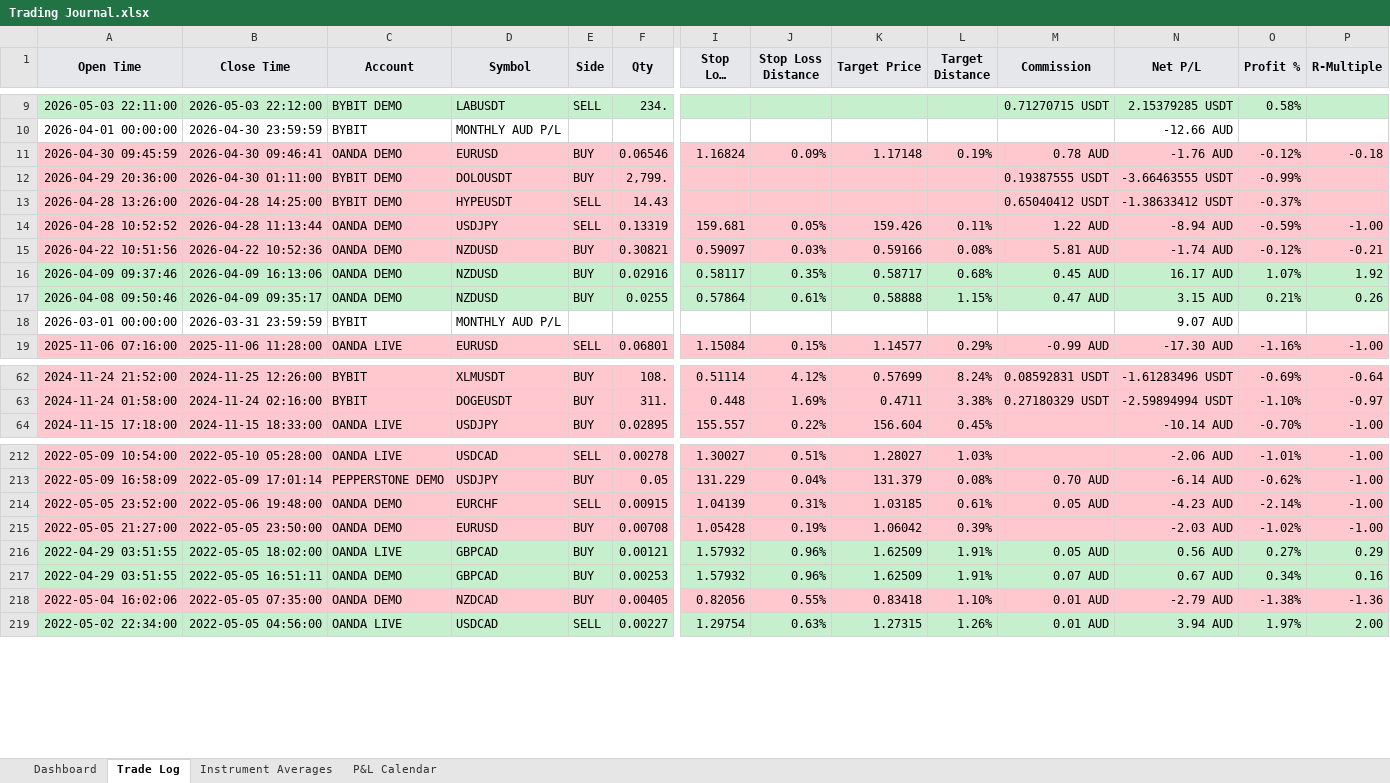
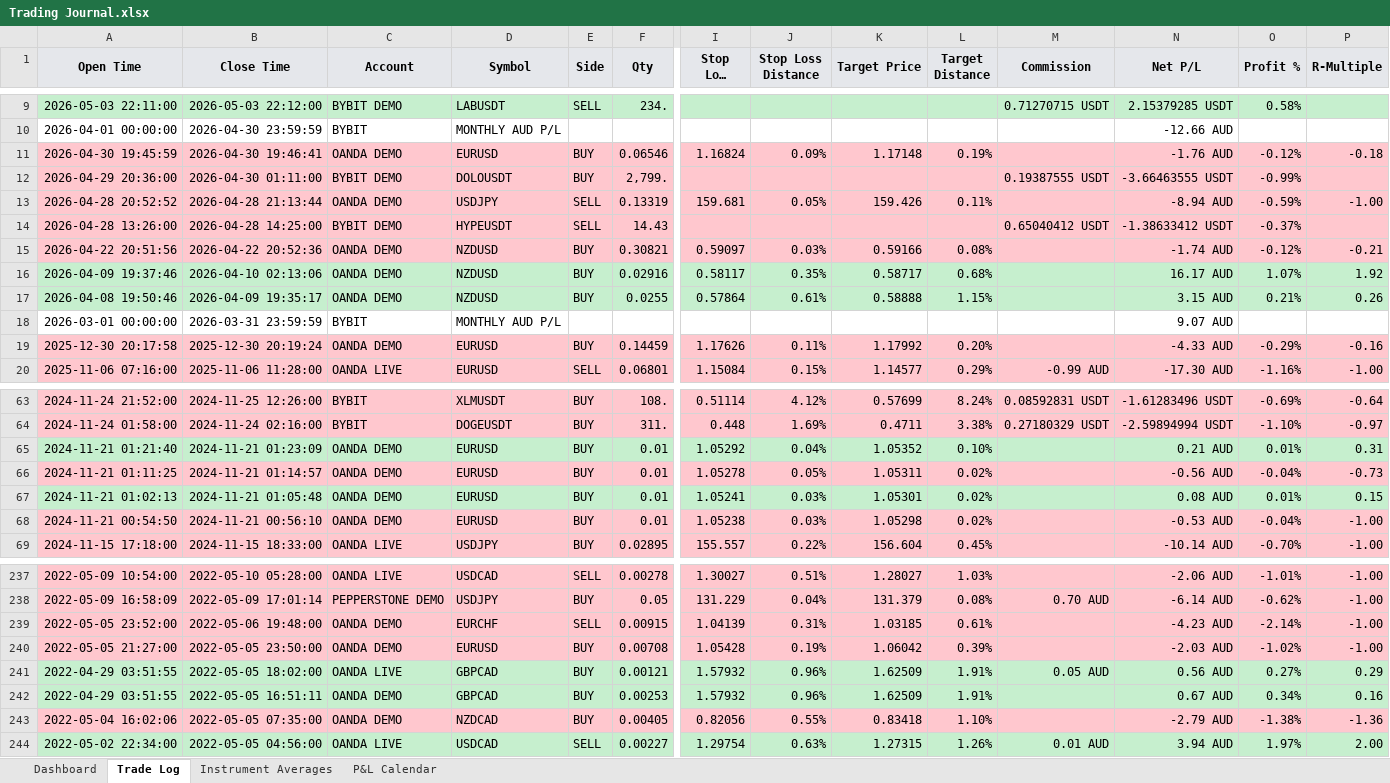
Before and after one commit to alexpsym/CODEX, an Excel workbook: journal/Trading Journal.xlsx, sheet Trade Log, drawn as a sheet; only a part is shown, gaps mark what is left out; long unchanged cells end in …; values as stored, in another font and other column widths than the file's, no borders; conditional formats not drawn; removed rows and columns are numbered as before the commit, all else as after; rows hold the shown columns only; the diff covers the shown part only; the diff names each change by its address in the sheet, - before the commit and + after, or states it on an @@ line.

Commit message:
Fix OANDA demo commission handling

```diff
--- a/journal/Trading Journal.xlsx (sheet Trade Log)
+++ b/journal/Trading Journal.xlsx (sheet Trade Log)
-A11 (Open Time): 2026-04-30 09:45:59
+A11 (Open Time): 2026-04-30 19:45:59
-B11 (Close Time): 2026-04-30 09:46:41
+B11 (Close Time): 2026-04-30 19:46:41
-M11 (Commission): 0.78 AUD
+M11 (Commission): (empty)
+row 13: 2026-04-28 20:52:52 | 2026-04-28 21:13:44 | OANDA DEMO | USDJPY | SELL | 0.13319 | 159.681 | 0.05% | 159.426 | 0.11% |  | -8.94 AUD | -0.59% | -1.00
-row 14: 2026-04-28 10:52:52 | 2026-04-28 11:13:44 | OANDA DEMO | USDJPY | SELL | 0.13319 | 159.681 | 0.05% | 159.426 | 0.11% | 1.22 AUD | -8.94 AUD | -0.59% | -1.00
-A15 (Open Time): 2026-04-22 10:51:56
+A15 (Open Time): 2026-04-22 20:51:56
-B15 (Close Time): 2026-04-22 10:52:36
+B15 (Close Time): 2026-04-22 20:52:36
-M15 (Commission): 5.81 AUD
+M15 (Commission): (empty)
-A16 (Open Time): 2026-04-09 09:37:46
+A16 (Open Time): 2026-04-09 19:37:46
-B16 (Close Time): 2026-04-09 16:13:06
+B16 (Close Time): 2026-04-10 02:13:06
-M16 (Commission): 0.45 AUD
+M16 (Commission): (empty)
-A17 (Open Time): 2026-04-08 09:50:46
+A17 (Open Time): 2026-04-08 19:50:46
-B17 (Close Time): 2026-04-09 09:35:17
+B17 (Close Time): 2026-04-09 19:35:17
-M17 (Commission): 0.47 AUD
+M17 (Commission): (empty)
+row 19: 2025-12-30 20:17:58 | 2025-12-30 20:19:24 | OANDA DEMO | EURUSD | BUY | 0.14459 | 1.17626 | 0.11% | 1.17992 | 0.20% |  | -4.33 AUD | -0.29% | -0.16
+row 65: 2024-11-21 01:21:40 | 2024-11-21 01:23:09 | OANDA DEMO | EURUSD | BUY | 0.01 | 1.05292 | 0.04% | 1.05352 | 0.10% |  | 0.21 AUD | 0.01% | 0.31
+row 66: 2024-11-21 01:11:25 | 2024-11-21 01:14:57 | OANDA DEMO | EURUSD | BUY | 0.01 | 1.05278 | 0.05% | 1.05311 | 0.02% |  | -0.56 AUD | -0.04% | -0.73
+row 67: 2024-11-21 01:02:13 | 2024-11-21 01:05:48 | OANDA DEMO | EURUSD | BUY | 0.01 | 1.05241 | 0.03% | 1.05301 | 0.02% |  | 0.08 AUD | 0.01% | 0.15
+row 68: 2024-11-21 00:54:50 | 2024-11-21 00:56:10 | OANDA DEMO | EURUSD | BUY | 0.01 | 1.05238 | 0.03% | 1.05298 | 0.02% |  | -0.53 AUD | -0.04% | -1.00
-M239 (Commission): 0.05 AUD
+M239 (Commission): (empty)
-M242 (Commission): 0.07 AUD
+M242 (Commission): (empty)
-M243 (Commission): 0.01 AUD
+M243 (Commission): (empty)
```
Also changed, not shown: 20 added rows and 13 edited cells elsewhere in this sheet, sheet Instrument Averages, sheet Dashboard, sheet P&L Calendar, hidden cells, 9 other files.
